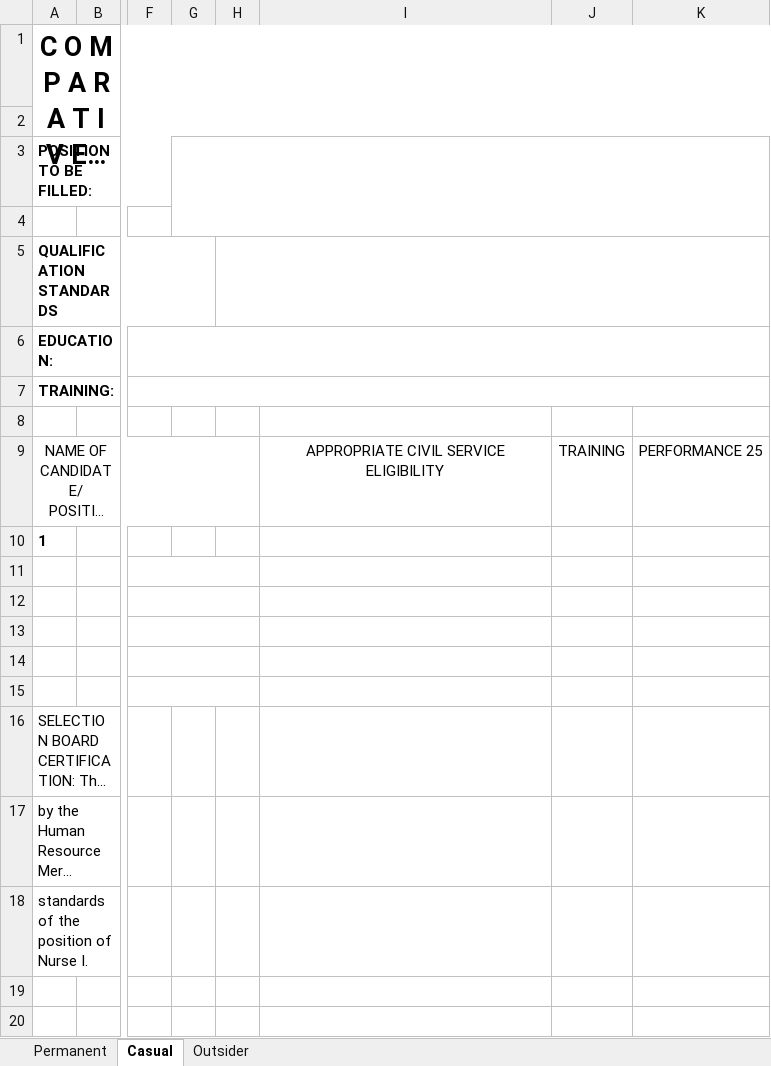
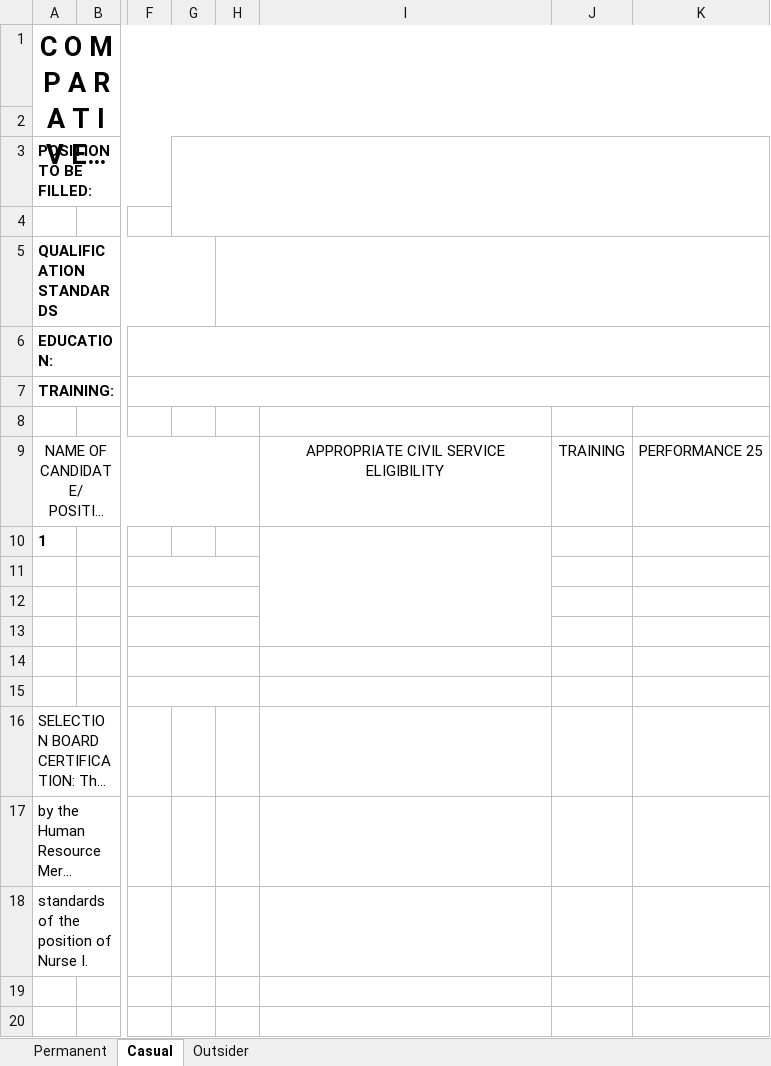
Before and after one commit to Durieltims-123/HRIS_API, an Excel workbook: public/Excel Templates/CAF.xlsx, sheet Casual, drawn as a sheet; only a part is shown, gaps mark what is left out; long unchanged cells end in …; values as stored, in another font and other column widths than the file's, no borders; conditional formats not drawn; the diff names each change by its address in the sheet, - before the commit and + after, or states it on an @@ line.

```diff
--- a/public/Excel Templates/CAF.xlsx (sheet Casual)
+++ b/public/Excel Templates/CAF.xlsx (sheet Casual)
+I10:I13 merged
```
Also changed, not shown: sheet Permanent, sheet Outsider, public/Excel Results/ Administrative Aide III-1.xlsx, 11 other files.
